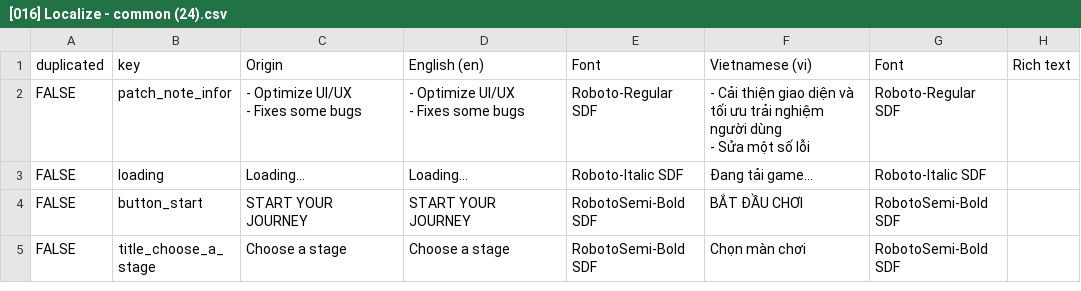
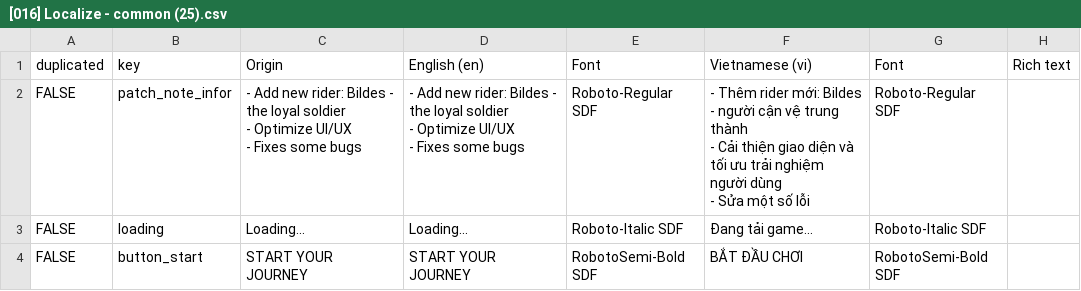
Before and after one commit to TonySenpai04/RidersPuzzle, a CSV file: Assets/Resources/Localization/[016] Localize - common (25).csv (was Assets/Resources/Localization/[016] Localize - common (24).csv), drawn as a sheet; only a part is shown; the shorter side is filled out with more unchanged rows.

Commit message:
Update localize

```diff
--- a/Assets/Resources/Localization/[016] Localize - common (24).csv
+++ b/Assets/Resources/Localization/[016] Localize - common (25).csv
@@ -1,6 +1,9 @@
 duplicated,key,Origin,English (en),Font,Vietnamese (vi),Font,Rich text
-FALSE,patch_note_infor,"- Optimize UI/UX
-- Fixes some bugs","- Optimize UI/UX
-- Fixes some bugs",Roboto-Regular SDF,"- Cải thiện giao diện và tối ưu trải nghiệm người dùng
-- Sửa một số lỗi ",Roboto-Regular SDF,
+FALSE,patch_note_infor,"- Add new rider: Bildes - the loyal soldier
+- Optimize UI/UX
+- Fixes some bugs","- Add new rider: Bildes - the loyal soldier
+- Optimize UI/UX
+- Fixes some bugs",Roboto-Regular SDF,"- Thêm rider mới: Bildes - người cận vệ trung thành
+- Cải thiện giao diện và tối ưu trải nghiệm người dùng
+- Sửa một số lỗi ",Roboto-Regular SDF,
 FALSE,loading,Loading...,Loading...,Roboto-Italic SDF,Đang tải game...,Roboto-Italic SDF,
```
Also changed, not shown: 3 other files.
